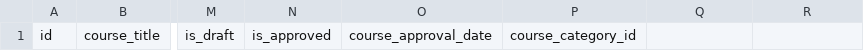
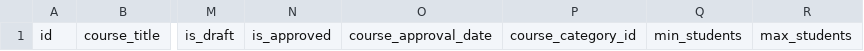
Before and after one commit to learnwithparth/CharuVidya-Charusat, a CSV file: src/main/resources/config/liquibase/fake-data/course.csv, drawn as a sheet; only a part is shown, gaps mark what is left out; the diff names each change by its address in the sheet, - before the commit and + after, or states it on an @@ line.

Commit message:
Updated the xml file for Course

```diff
--- a/src/main/resources/config/liquibase/fake-data/course.csv
+++ b/src/main/resources/config/liquibase/fake-data/course.csv
-Q1: (empty)
+Q1: min_students
-R1: (empty)
+R1: max_students
```
Also changed, not shown: 3 other files.
